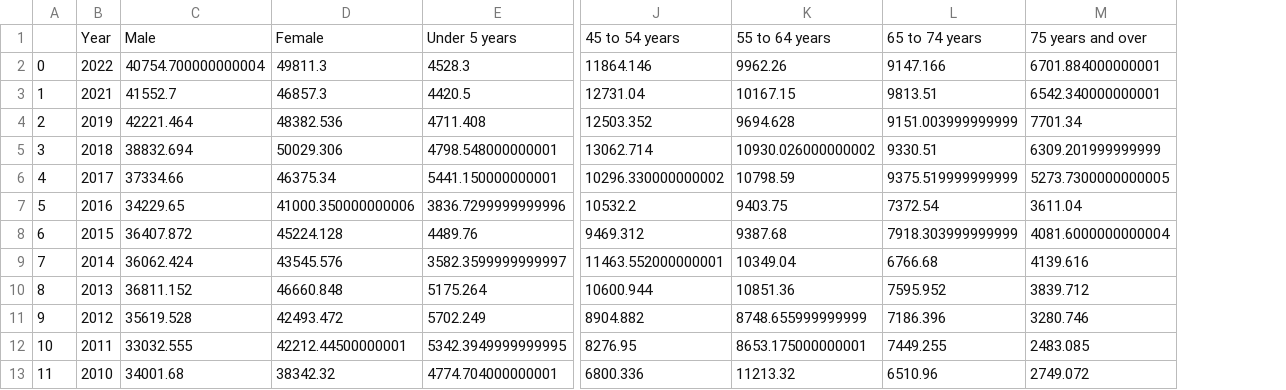
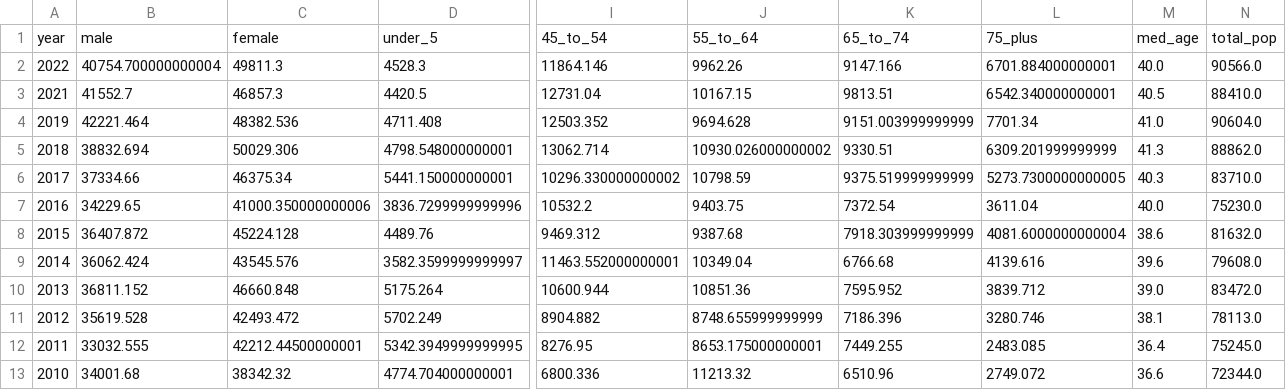
Before and after one commit to hazelrosenberg/capstone, a CSV file: data/final/SEX_AND_AGE.CSV, drawn as a sheet; only a part is shown, gaps mark what is left out; removed rows and columns are numbered as before the commit, all else as after; rows hold the shown columns only; the diff names each change by its address in the sheet, - before the commit and + after, or states it on an @@ line.

```diff
--- a/data/final/SEX_AND_AGE.CSV
+++ b/data/final/SEX_AND_AGE.CSV
-column A, rows 2-13: 0 | 1 | 2 | 3 | 4 | 5 | 6 | 7 | 8 | 9 | 10 | 11
+column M, rows 2-13: 40.0 | 40.5 | 41.0 | 41.3 | 40.3 | 40.0 | 38.6 | 39.6 | 39.0 | 38.1 | 36.4 | 36.6
+column N, rows 2-13: 90566.0 | 88410.0 | 90604.0 | 88862.0 | 83710.0 | 75230.0 | 81632.0 | 79608.0 | 83472.0 | 78113.0 | 75245.0 | 72344.0
-row 1:  | Year | Male | Female | Under 5 years | 45 to 54 years | 55 to 64 years | 65 to 74 years | 75 years and over
+row 1: year | male | female | under_5 | 45_to_54 | 55_to_64 | 65_to_74 | 75_plus | med_age | total_pop
```
Also changed, not shown: 1 other file.
